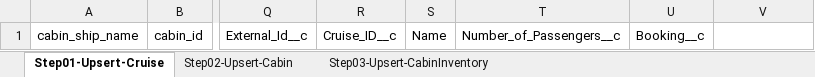
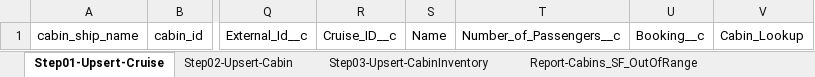
Before and after one commit to Uncruise/Salesforce-Importer, an Excel workbook: Clients/SEAWARE/SEAWARE-Cabin_Prod.xlsx, sheet Step01-Upsert-Cruise, drawn as a sheet; only a part is shown, gaps mark what is left out; values as stored, in another font and other column widths than the file's, no borders; table styles not drawn; the diff names each change by its address in the sheet, - before the commit and + after, or states it on an @@ line.

```diff
--- a/Clients/SEAWARE/SEAWARE-Cabin_Prod.xlsx (sheet Step01-Upsert-Cruise)
+++ b/Clients/SEAWARE/SEAWARE-Cabin_Prod.xlsx (sheet Step01-Upsert-Cruise)
+sheet tab: Report-Cabins_SF_OutOfRange
-V1: (empty)
+V1: Cabin_Lookup
```
Also changed, not shown: sheet Step02-Upsert-Cabin, other sheet tabs.
